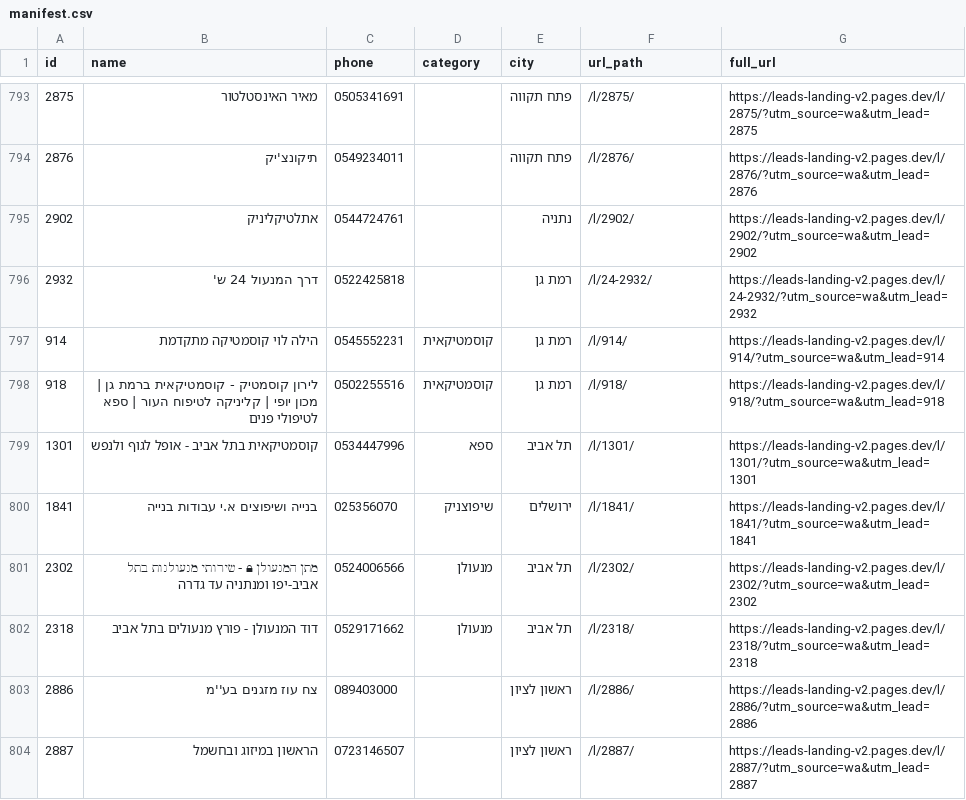
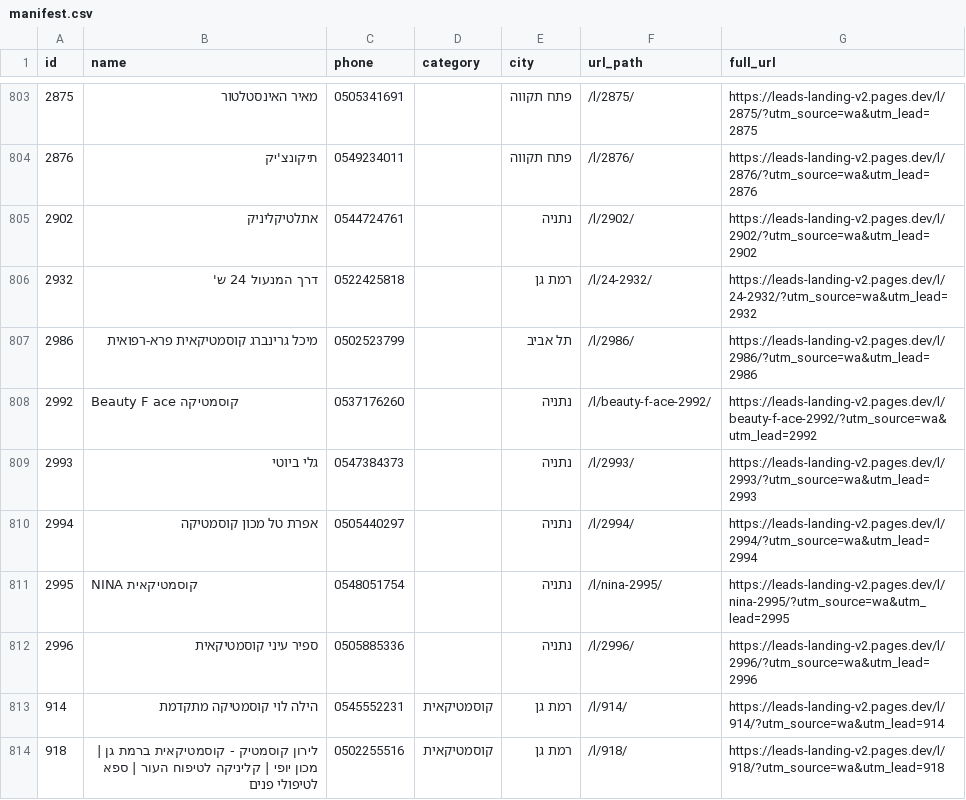
Before and after one commit to omerkonkol/website-leads-automation, a CSV file: leads-landing-pages/manifest.csv, drawn as a sheet; only a part is shown, gaps mark what is left out; the shorter side is filled out with more unchanged rows; the diff covers the shown part only; the diff names each change by its address in the sheet, - before the commit and + after, or states it on an @@ line.

Commit message:
Add 26 new lead pages (batch May-10 #4)

```diff
--- a/leads-landing-pages/manifest.csv
+++ b/leads-landing-pages/manifest.csv
+row 807: 2986 | מיכל גרינברג קוסמטיקאית פרא-רפואית | 0502523799 |  | תל אביב | /l/2986/ | https://leads-landing-v2.pages.dev/l/2986/?utm_source=wa&utm_lead=2986
+row 808: 2992 | Beauty F ace קוסמטיקה | 0537176260 |  | נתניה | /l/beauty-f-ace-2992/ | https://leads-landing-v2.pages.dev/l/beauty-f-ace-2992/?utm_source=wa&utm_lead=2992
+row 809: 2993 | גלי ביוטי | 0547384373 |  | נתניה | /l/2993/ | https://leads-landing-v2.pages.dev/l/2993/?utm_source=wa&utm_lead=2993
+row 810: 2994 | אפרת טל מכון קוסמטיקה | 0505440297 |  | נתניה | /l/2994/ | https://leads-landing-v2.pages.dev/l/2994/?utm_source=wa&utm_lead=2994
+row 811: 2995 | NINA קוסמטיקאית | 0548051754 |  | נתניה | /l/nina-2995/ | https://leads-landing-v2.pages.dev/l/nina-2995/?utm_source=wa&utm_lead=2995
+row 812: 2996 | ספיר עיני קוסמטיקאית | 0505885336 |  | נתניה | /l/2996/ | https://leads-landing-v2.pages.dev/l/2996/?utm_source=wa&utm_lead=2996
```
Also changed, not shown: 20 added rows elsewhere in this file, 26 other files.
